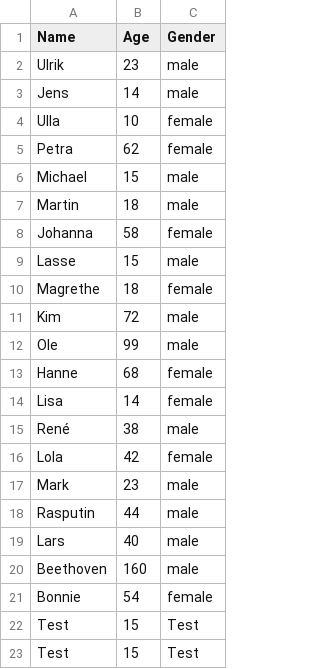
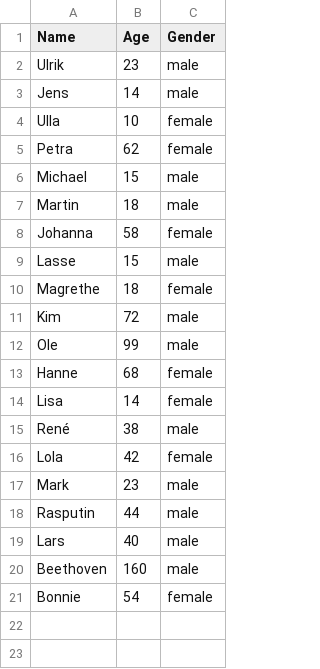
Before and after one commit to MartinH5/JUnit5Testing, a CSV file: persons.csv, drawn as a sheet; the diff names each change by its address in the sheet, - before the commit and + after, or states it on an @@ line.

Commit message:
Tilføjet hamcrest test af readfile, mangler stadig lige en til test

```diff
--- a/persons.csv
+++ b/persons.csv
-row 22: Test | 15 | Test
-row 23: Test | 15 | Test
```
Also changed, not shown: 3 other files.
